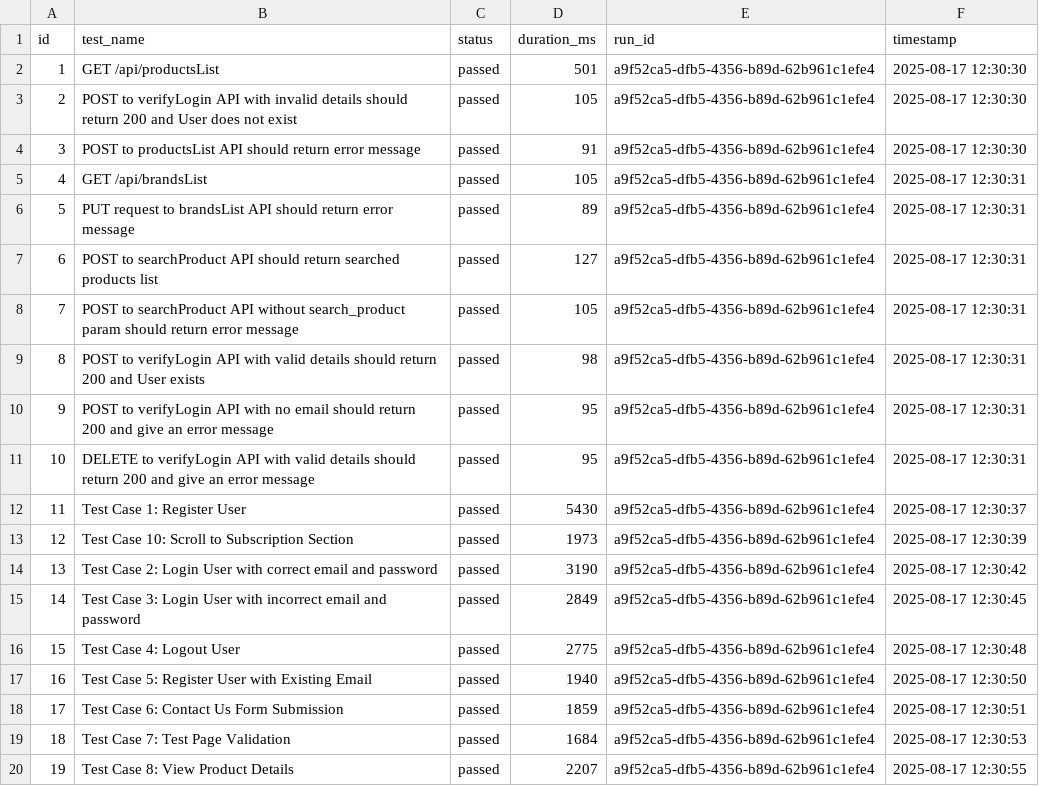
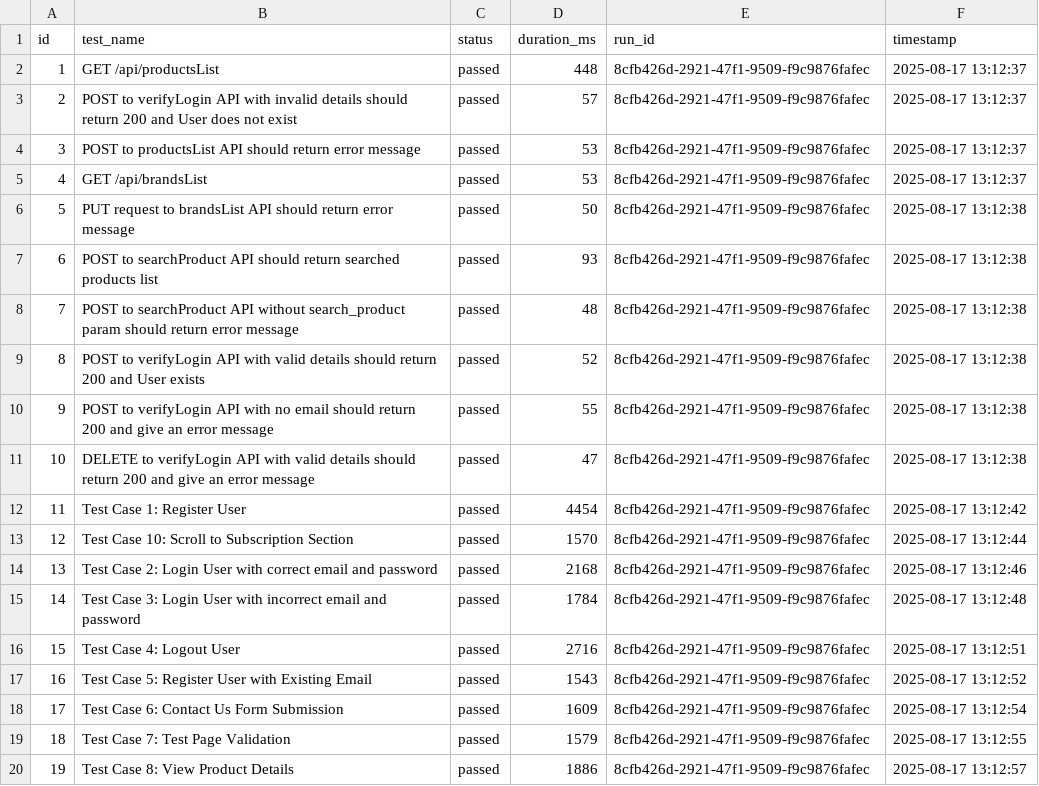
Before and after one commit to HariS2110/Playwright-Test, a CSV file: test-results.csv, drawn as a sheet; only a part is shown; the diff covers the shown part only.

```diff
--- a/test-results.csv
+++ b/test-results.csv
@@ -1,20 +1,20 @@
 id,test_name,status,duration_ms,run_id,timestamp
-1,"GET /api/productsList",passed,501,a9f52ca5-dfb5-4356-b89d-62b961c1efe4,"2025-08-17 12:30:30"
-2,"POST to verifyLogin API with invalid details should return 200 and User does not exist",passed,105,a9f52ca5-dfb5-4356-b89d-62b961c1efe4,"2025-08-17 12:30:30"
-3,"POST to productsList API should return error message",passed,91,a9f52ca5-dfb5-4356-b89d-62b961c1efe4,"2025-08-17 12:30:30"
-4,"GET /api/brandsList",passed,105,a9f52ca5-dfb5-4356-b89d-62b961c1efe4,"2025-08-17 12:30:31"
-5,"PUT request to brandsList API should return error message",passed,89,a9f52ca5-dfb5-4356-b89d-62b961c1efe4,"2025-08-17 12:30:31"
-6,"POST to searchProduct API should return searched products list",passed,127,a9f52ca5-dfb5-4356-b89d-62b961c1efe4,"2025-08-17 12:30:31"
-7,"POST to searchProduct API without search_product param should return error message",passed,105,a9f52ca5-dfb5-4356-b89d-62b961c1efe4,"2025-08-17 12:30:31"
-8,"POST to verifyLogin API with valid details should return 200 and User exists",passed,98,a9f52ca5-dfb5-4356-b89d-62b961c1efe4,"2025-08-17 12:30:31"
-9,"POST to verifyLogin API with no email should return 200 and give an error message",passed,95,a9f52ca5-dfb5-4356-b89d-62b961c1efe4,"2025-08-17 12:30:31"
-10,"DELETE to verifyLogin API with valid details should return 200 and give an error message",passed,95,a9f52ca5-dfb5-4356-b89d-62b961c1efe4,"2025-08-17 12:30:31"
-11,"Test Case 1: Register User",passed,5430,a9f52ca5-dfb5-4356-b89d-62b961c1efe4,"2025-08-17 12:30:37"
-12,"Test Case 10: Scroll to Subscription Section",passed,1973,a9f52ca5-dfb5-4356-b89d-62b961c1efe4,"2025-08-17 12:30:39"
-13,"Test Case 2: Login User with correct email and password",passed,3190,a9f52ca5-dfb5-4356-b89d-62b961c1efe4,"2025-08-17 12:30:42"
-14,"Test Case 3: Login User with incorrect email and password",passed,2849,a9f52ca5-dfb5-4356-b89d-62b961c1efe4,"2025-08-17 12:30:45"
-15,"Test Case 4: Logout User",passed,2775,a9f52ca5-dfb5-4356-b89d-62b961c1efe4,"2025-08-17 12:30:48"
-16,"Test Case 5: Register User with Existing Email",passed,1940,a9f52ca5-dfb5-4356-b89d-62b961c1efe4,"2025-08-17 12:30:50"
-17,"Test Case 6: Contact Us Form Submission",passed,1859,a9f52ca5-dfb5-4356-b89d-62b961c1efe4,"2025-08-17 12:30:51"
-18,"Test Case 7: Test Page Validation",passed,1684,a9f52ca5-dfb5-4356-b89d-62b961c1efe4,"2025-08-17 12:30:53"
-19,"Test Case 8: View Product Details",passed,2207,a9f52ca5-dfb5-4356-b89d-62b961c1efe4,"2025-08-17 12:30:55"
+1,"GET /api/productsList",passed,448,8cfb426d-2921-47f1-9509-f9c9876fafec,"2025-08-17 13:12:37"
+2,"POST to verifyLogin API with invalid details should return 200 and User does not exist",passed,57,8cfb426d-2921-47f1-9509-f9c9876fafec,"2025-08-17 13:12:37"
+3,"POST to productsList API should return error message",passed,53,8cfb426d-2921-47f1-9509-f9c9876fafec,"2025-08-17 13:12:37"
+4,"GET /api/brandsList",passed,53,8cfb426d-2921-47f1-9509-f9c9876fafec,"2025-08-17 13:12:37"
+5,"PUT request to brandsList API should return error message",passed,50,8cfb426d-2921-47f1-9509-f9c9876fafec,"2025-08-17 13:12:38"
+6,"POST to searchProduct API should return searched products list",passed,93,8cfb426d-2921-47f1-9509-f9c9876fafec,"2025-08-17 13:12:38"
+7,"POST to searchProduct API without search_product param should return error message",passed,48,8cfb426d-2921-47f1-9509-f9c9876fafec,"2025-08-17 13:12:38"
+8,"POST to verifyLogin API with valid details should return 200 and User exists",passed,52,8cfb426d-2921-47f1-9509-f9c9876fafec,"2025-08-17 13:12:38"
+9,"POST to verifyLogin API with no email should return 200 and give an error message",passed,55,8cfb426d-2921-47f1-9509-f9c9876fafec,"2025-08-17 13:12:38"
+10,"DELETE to verifyLogin API with valid details should return 200 and give an error message",passed,47,8cfb426d-2921-47f1-9509-f9c9876fafec,"2025-08-17 13:12:38"
+11,"Test Case 1: Register User",passed,4454,8cfb426d-2921-47f1-9509-f9c9876fafec,"2025-08-17 13:12:42"
+12,"Test Case 10: Scroll to Subscription Section",passed,1570,8cfb426d-2921-47f1-9509-f9c9876fafec,"2025-08-17 13:12:44"
+13,"Test Case 2: Login User with correct email and password",passed,2168,8cfb426d-2921-47f1-9509-f9c9876fafec,"2025-08-17 13:12:46"
+14,"Test Case 3: Login User with incorrect email and password",passed,1784,8cfb426d-2921-47f1-9509-f9c9876fafec,"2025-08-17 13:12:48"
+15,"Test Case 4: Logout User",passed,2716,8cfb426d-2921-47f1-9509-f9c9876fafec,"2025-08-17 13:12:51"
+16,"Test Case 5: Register User with Existing Email",passed,1543,8cfb426d-2921-47f1-9509-f9c9876fafec,"2025-08-17 13:12:52"
+17,"Test Case 6: Contact Us Form Submission",passed,1609,8cfb426d-2921-47f1-9509-f9c9876fafec,"2025-08-17 13:12:54"
+18,"Test Case 7: Test Page Validation",passed,1579,8cfb426d-2921-47f1-9509-f9c9876fafec,"2025-08-17 13:12:55"
+19,"Test Case 8: View Product Details",passed,1886,8cfb426d-2921-47f1-9509-f9c9876fafec,"2025-08-17 13:12:57"
```
Also changed, not shown: 63 edited cells elsewhere in this file, 14 other files.
